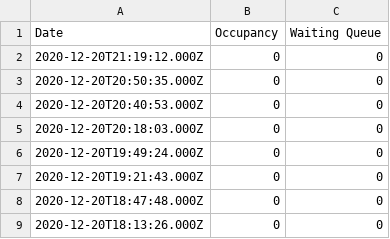
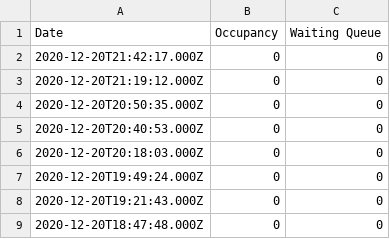
Before and after one commit to aeneasr/bwo-occupancy-scraper, a CSV file: stats/total.csv, drawn as a sheet; only a part is shown; the shorter side is filled out with more unchanged rows; the diff names each change by its address in the sheet, - before the commit and + after, or states it on an @@ line.

Commit message:
chore: update stats from 1608496937

```diff
--- a/stats/total.csv
+++ b/stats/total.csv
+row 2: 2020-12-20T21:42:17.000Z | 0 | 0
```
